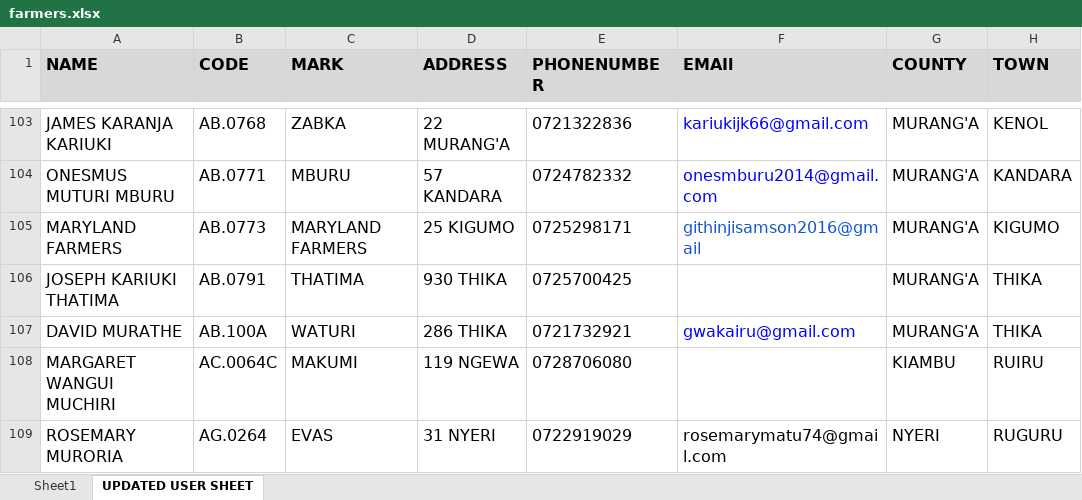
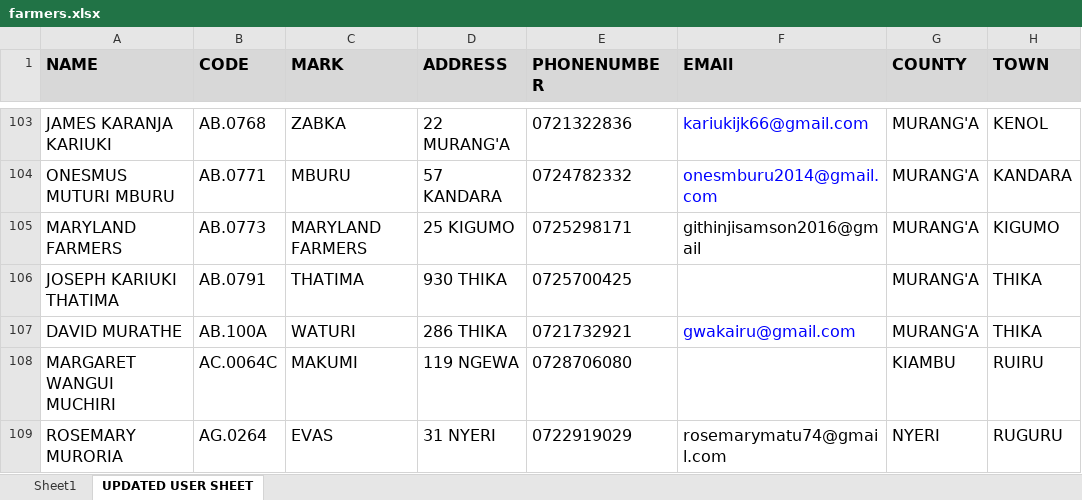
Before and after one commit to michaelmurwayi/beanview, an Excel workbook: app/farmers.xlsx, sheet UPDATED USER SHEET, drawn as a sheet; only a part is shown, gaps mark what is left out; values as stored, in another font and other column widths than the file's, no borders; charts and pictures and conditional formats not drawn; the diff names each change by its address in the sheet, - before the commit and + after, or states it on an @@ line.

```diff
--- a/app/farmers.xlsx (sheet UPDATED USER SHEET)
+++ b/app/farmers.xlsx (sheet UPDATED USER SHEET)
-F105 text colour: #1155CC
+F105 text colour: black
```
Also changed, not shown: sheet Sheet1, hidden cells, charts or pictures, 11 other files.
